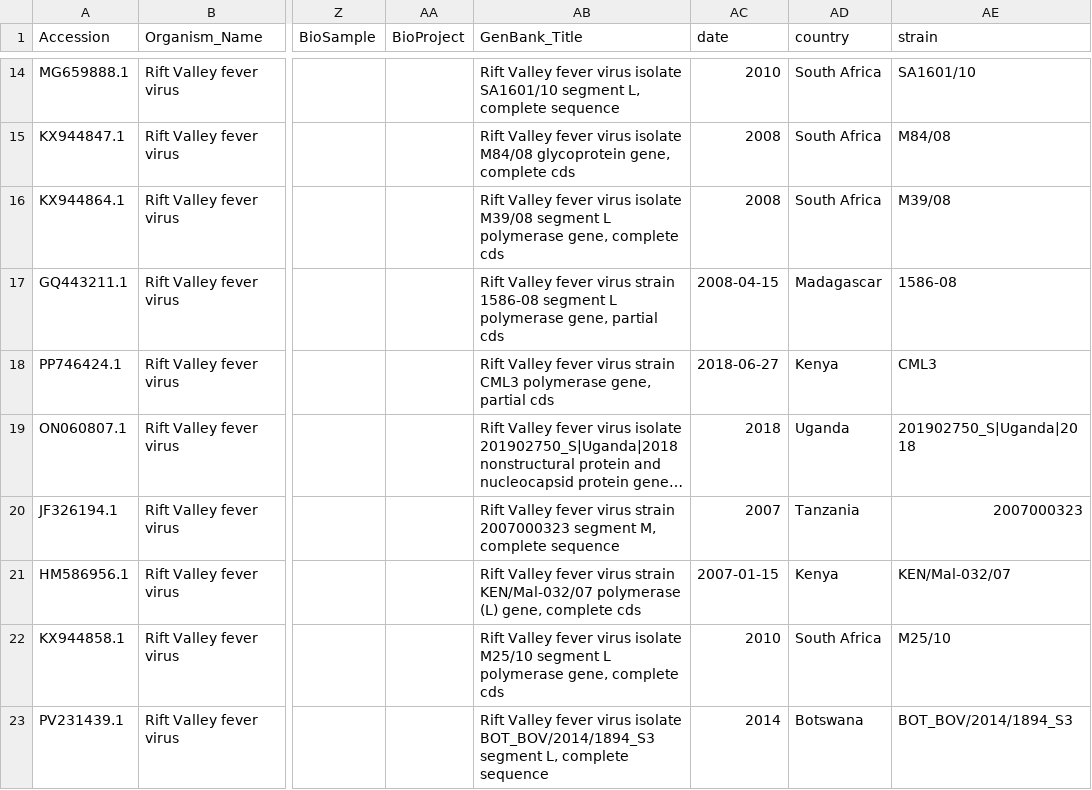
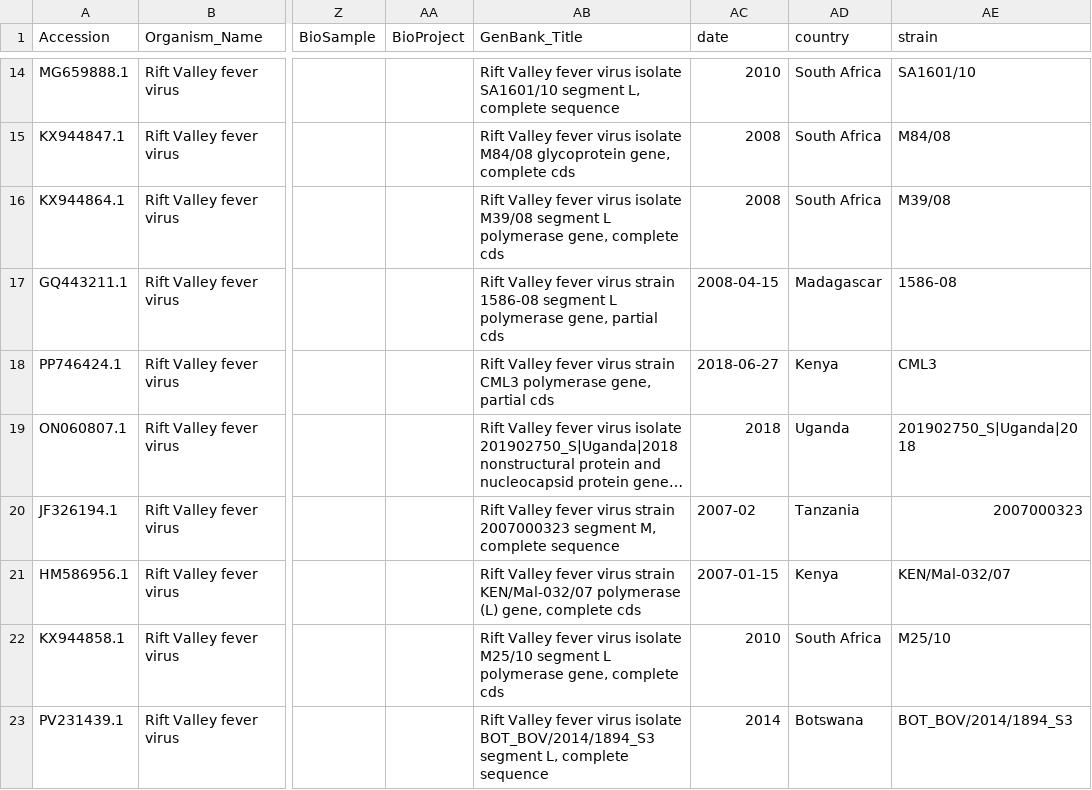
Before and after one commit to GKamundia/Phylos, a TSV file: data/metadata/rvf_metadata.tsv, drawn as a sheet; only a part is shown, gaps mark what is left out; long unchanged cells end in …; the diff covers the shown part only; the diff names each change by its address in the sheet, - before the commit and + after, or states it on an @@ line.

Commit message:
able to capture MMM-YYYY date format for prepare_metadata

```diff
--- a/data/metadata/rvf_metadata.tsv
+++ b/data/metadata/rvf_metadata.tsv
-AC20 (date): 2007
+AC20 (date): 2007-02
```
Also changed, not shown: 58 edited cells elsewhere in this file, 3 other files.
